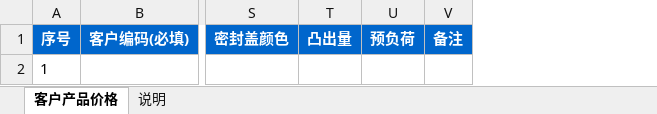
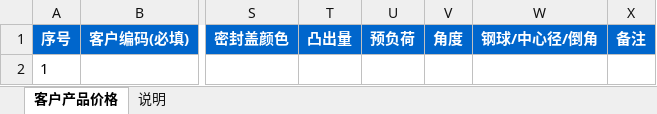
Before and after one commit to huzhiyuhuzhiyu/api-doc-lookup, an Excel workbook: public/static/客户产品价格导入模板.xlsx, sheet 客户产品价格, drawn as a sheet; only a part is shown, gaps mark what is left out; values as stored, in another font and other column widths than the file's, no borders; the diff names each change by its address in the sheet, - before the commit and + after, or states it on an @@ line.

```diff
--- a/public/static/客户产品价格导入模板.xlsx (sheet 客户产品价格)
+++ b/public/static/客户产品价格导入模板.xlsx (sheet 客户产品价格)
+column V, row 1: 角度
+column W, row 1: 钢球/中心径/倒角
```
Also changed, not shown: 4 other files.
